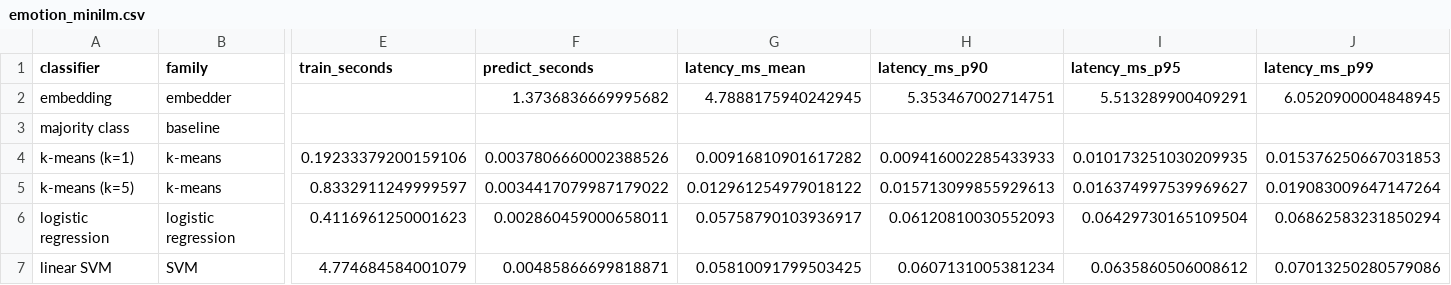
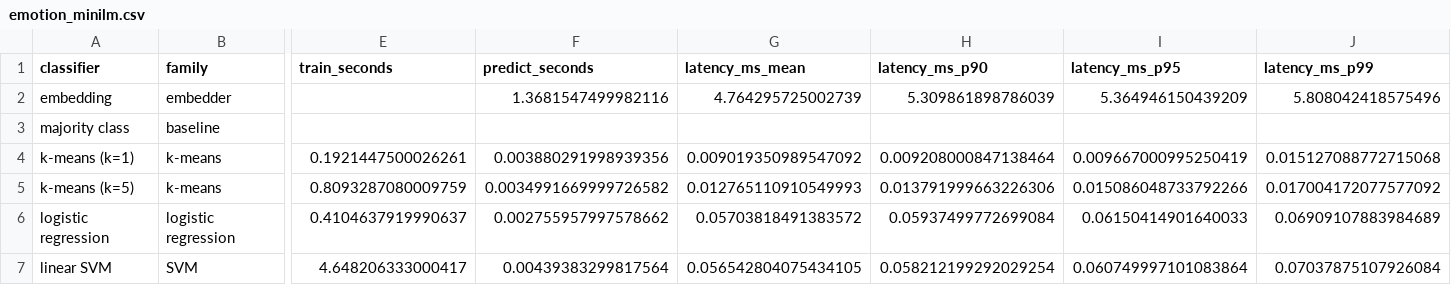
Before and after one commit to GersiD/LLSVM, a CSV file: results/emotion_minilm.csv, drawn as a sheet; only a part is shown, gaps mark what is left out; the diff covers the shown part only; the diff names each change by its address in the sheet, - before the commit and + after, or states it on an @@ line.

```diff
--- a/results/emotion_minilm.csv
+++ b/results/emotion_minilm.csv
-F2 (predict_seconds): 1.3736836669995682
+F2 (predict_seconds): 1.3681547499982116
-G2 (latency_ms_mean): 4.7888175940242945
+G2 (latency_ms_mean): 4.764295725002739
-H2 (latency_ms_p90): 5.353467002714751
+H2 (latency_ms_p90): 5.309861898786039
-I2 (latency_ms_p95): 5.513289900409291
+I2 (latency_ms_p95): 5.364946150439209
-J2 (latency_ms_p99): 6.0520900004848945
+J2 (latency_ms_p99): 5.808042418575496
-E4 (train_seconds): 0.19233379200159106
+E4 (train_seconds): 0.1921447500026261
-F4 (predict_seconds): 0.0037806660002388526
+F4 (predict_seconds): 0.003880291998939356
-G4 (latency_ms_mean): 0.00916810901617282
+G4 (latency_ms_mean): 0.009019350989547092
-H4 (latency_ms_p90): 0.009416002285433933
+H4 (latency_ms_p90): 0.009208000847138464
-I4 (latency_ms_p95): 0.010173251030209935
+I4 (latency_ms_p95): 0.009667000995250419
-J4 (latency_ms_p99): 0.015376250667031853
+J4 (latency_ms_p99): 0.015127088772715068
-E5 (train_seconds): 0.8332911249999597
+E5 (train_seconds): 0.8093287080009759
-F5 (predict_seconds): 0.0034417079987179022
+F5 (predict_seconds): 0.0034991669999726582
-G5 (latency_ms_mean): 0.012961254979018122
+G5 (latency_ms_mean): 0.012765110910549993
-H5 (latency_ms_p90): 0.015713099855929613
+H5 (latency_ms_p90): 0.013791999663226306
-I5 (latency_ms_p95): 0.016374997539969627
+I5 (latency_ms_p95): 0.015086048733792266
-J5 (latency_ms_p99): 0.019083009647147264
+J5 (latency_ms_p99): 0.017004172077577092
-E6 (train_seconds): 0.4116961250001623
+E6 (train_seconds): 0.4104637919990637
-F6 (predict_seconds): 0.002860459000658011
+F6 (predict_seconds): 0.002755957997578662
-G6 (latency_ms_mean): 0.05758790103936917
+G6 (latency_ms_mean): 0.05703818491383572
-H6 (latency_ms_p90): 0.06120810030552093
+H6 (latency_ms_p90): 0.05937499772699084
-I6 (latency_ms_p95): 0.06429730165109504
+I6 (latency_ms_p95): 0.06150414901640033
-J6 (latency_ms_p99): 0.06862583231850294
+J6 (latency_ms_p99): 0.06909107883984689
-E7 (train_seconds): 4.774684584001079
+E7 (train_seconds): 4.648206333000417
-F7 (predict_seconds): 0.00485866699818871
+F7 (predict_seconds): 0.00439383299817564
-G7 (latency_ms_mean): 0.05810091799503425
+G7 (latency_ms_mean): 0.056542804075434105
-H7 (latency_ms_p90): 0.0607131005381234
+H7 (latency_ms_p90): 0.058212199292029254
-I7 (latency_ms_p95): 0.0635860506008612
+I7 (latency_ms_p95): 0.060749997101083864
-J7 (latency_ms_p99): 0.07013250280579086
+J7 (latency_ms_p99): 0.07037875107926084
```
Also changed, not shown: 12 edited cells elsewhere in this file, results/sms_spam_minilm.csv, 8 other files.
